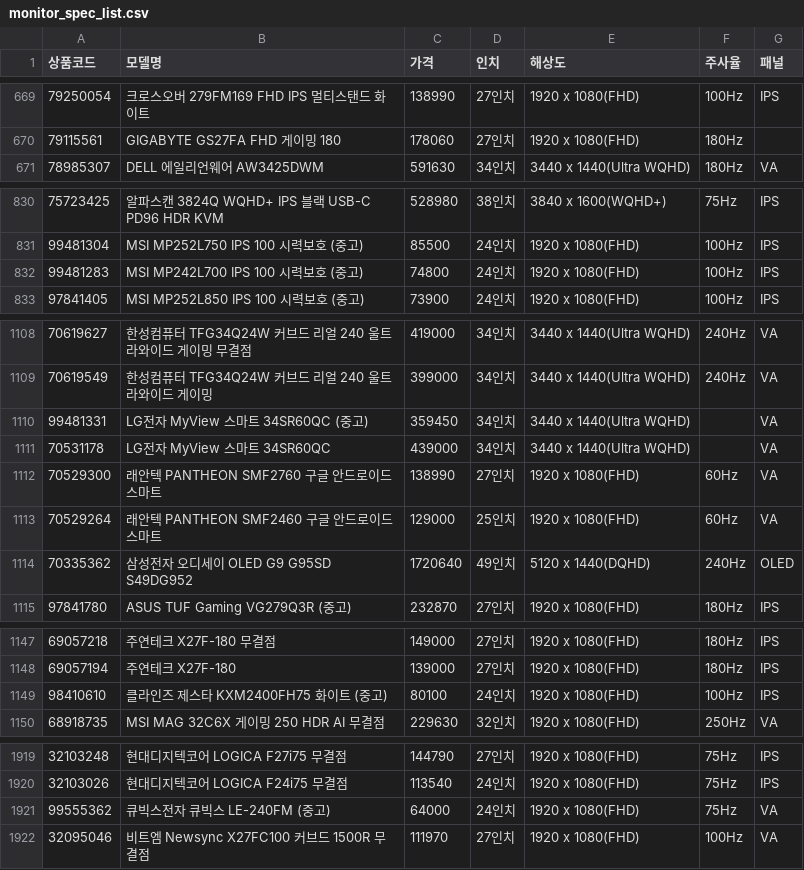
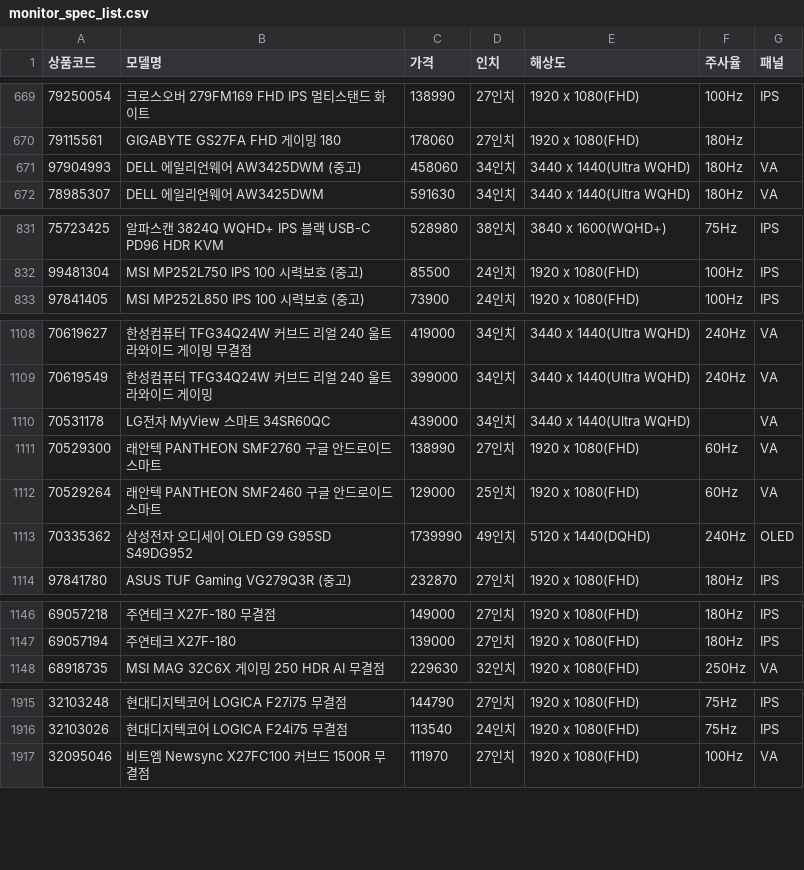
Before and after one commit to kwondohoon1/danawa-monitor-crawler, a CSV file: monitor_spec_list.csv, drawn as a sheet; only a part is shown, gaps mark what is left out; the diff covers the shown part only.

```diff
--- a/monitor_spec_list.csv
+++ b/monitor_spec_list.csv
@@ -670,2 +670,3 @@
 79115561,GIGABYTE GS27FA FHD 게이밍 180,178060,27인치,1920 x 1080(FHD),180Hz,
+97904993,DELL 에일리언웨어 AW3425DWM (중고),458060,34인치,3440 x 1440(Ultra WQHD),180Hz,VA
 78985307,DELL 에일리언웨어 AW3425DWM,591630,34인치,3440 x 1440(Ultra WQHD),180Hz,VA
@@ -831,3 +832,2 @@
 99481304,MSI MP252L750 IPS 100 시력보호 (중고),85500,24인치,1920 x 1080(FHD),100Hz,IPS
-99481283,MSI MP242L700 IPS 100 시력보호 (중고),74800,24인치,1920 x 1080(FHD),100Hz,IPS
 97841405,MSI MP252L850 IPS 100 시력보호 (중고),73900,24인치,1920 x 1080(FHD),100Hz,IPS
@@ -1109,3 +1109,2 @@
 70619549,한성컴퓨터 TFG34Q24W 커브드 리얼 240 울트라와이드 게이밍,399000,34인치,3440 x 1440(Ultra WQHD),240Hz,VA
-99481331,LG전자 MyView 스마트 34SR60QC (중고),359450,34인치,3440 x 1440(Ultra WQHD),,VA
 70531178,LG전자 MyView 스마트 34SR60QC,439000,34인치,3440 x 1440(Ultra WQHD),,VA
@@ -1113,3 +1112,3 @@
 70529264,래안텍 PANTHEON SMF2460 구글 안드로이드 스마트,129000,25인치,1920 x 1080(FHD),60Hz,VA
-70335362,삼성전자 오디세이 OLED G9 G95SD S49DG952,1720640,49인치,5120 x 1440(DQHD),240Hz,OLED
+70335362,삼성전자 오디세이 OLED G9 G95SD S49DG952,1739990,49인치,5120 x 1440(DQHD),240Hz,OLED
 97841780,ASUS TUF Gaming VG279Q3R (중고),232870,27인치,1920 x 1080(FHD),180Hz,IPS
@@ -1148,3 +1147,2 @@
 69057194,주연테크 X27F-180,139000,27인치,1920 x 1080(FHD),180Hz,IPS
-98410610,클라인즈 제스타 KXM2400FH75 화이트 (중고),80100,24인치,1920 x 1080(FHD),100Hz,IPS
 68918735,MSI MAG 32C6X 게이밍 250 HDR AI 무결점,229630,32인치,1920 x 1080(FHD),250Hz,VA
@@ -1920,3 +1916,2 @@
 32103026,현대디지텍코어 LOGICA F24i75 무결점,113540,24인치,1920 x 1080(FHD),75Hz,IPS
-99555362,큐빅스전자 큐빅스 LE-240FM (중고),64000,24인치,1920 x 1080(FHD),75Hz,VA
 32095046,비트엠 Newsync X27FC100 커브드 1500R 무결점,111970,27인치,1920 x 1080(FHD),100Hz,VA
```
Also changed, not shown: 1 added row, 3 removed rows and 96 edited cells elsewhere in this file, monitor_list.csv.
